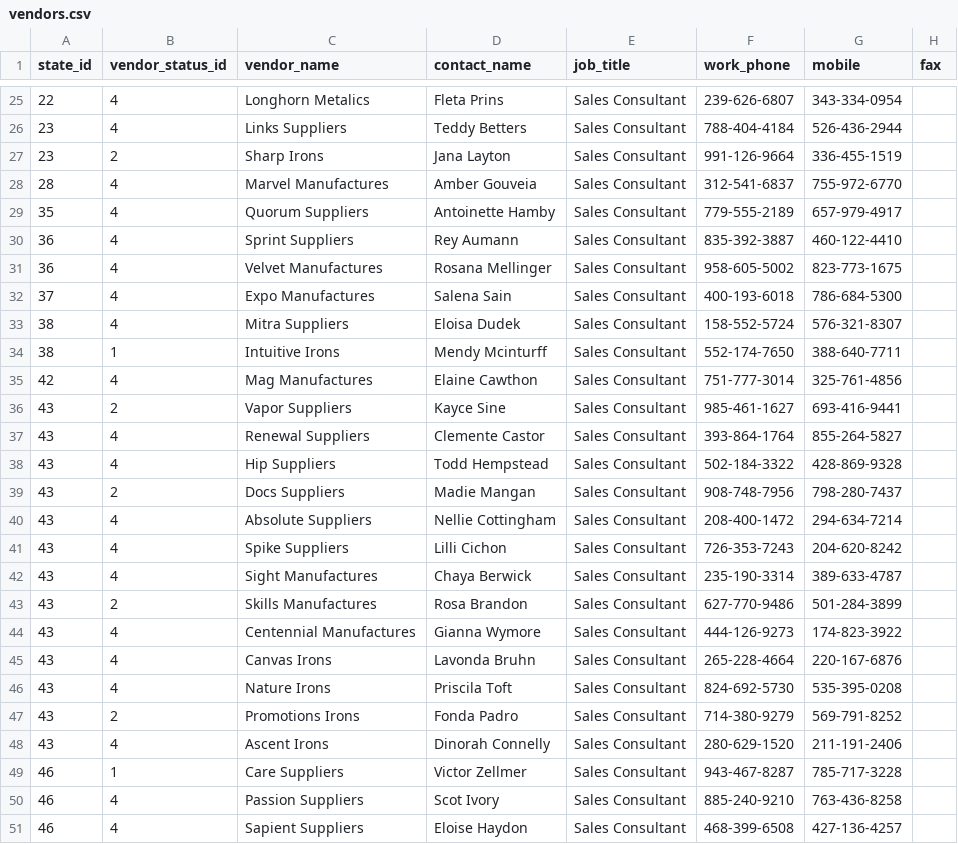
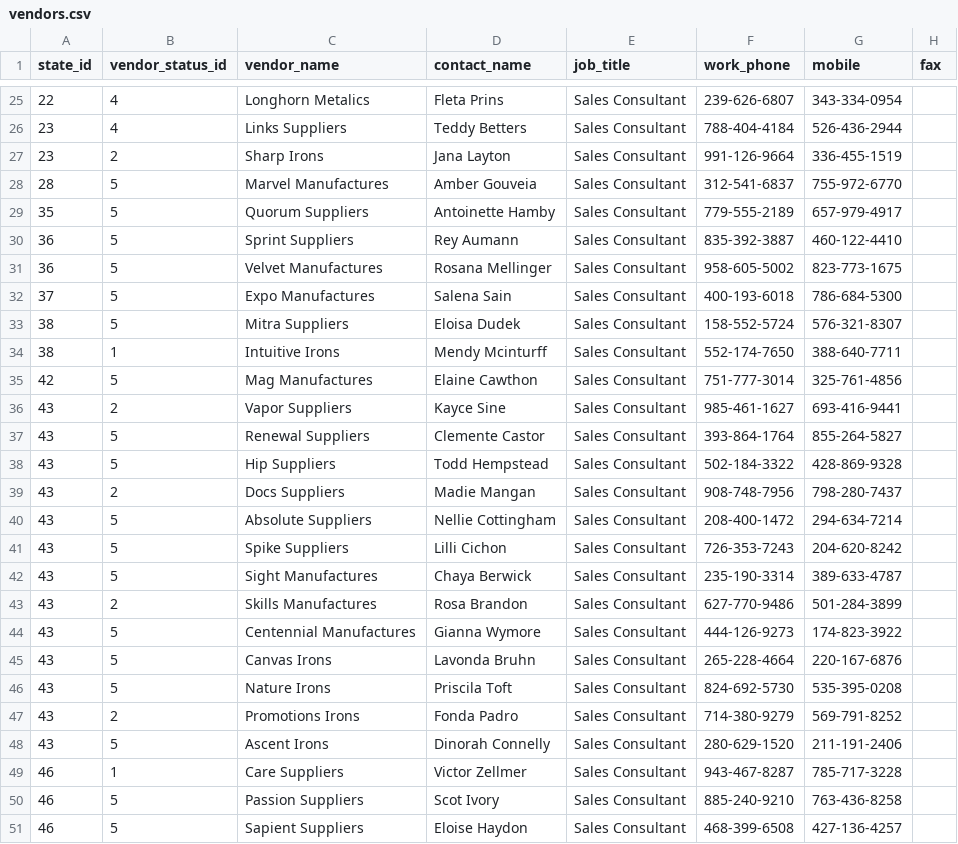
Before and after one commit to anchor8/RMS-Application, a CSV file: lib/seeds/vendors.csv, drawn as a sheet; only a part is shown, gaps mark what is left out; the diff covers the shown part only; the diff names each change by its address in the sheet, - before the commit and + after, or states it on an @@ line.

Commit message:
typo

```diff
--- a/lib/seeds/vendors.csv
+++ b/lib/seeds/vendors.csv
-B28:B33 (vendor_status_id): 4
+B28:B33 (vendor_status_id): 5
-B35 (vendor_status_id): 4
+B35 (vendor_status_id): 5
-B37:B38 (vendor_status_id): 4
+B37:B38 (vendor_status_id): 5
-B40:B42 (vendor_status_id): 4
+B40:B42 (vendor_status_id): 5
-B44:B46 (vendor_status_id): 4
+B44:B46 (vendor_status_id): 5
-B48 (vendor_status_id): 4
+B48 (vendor_status_id): 5
-B50:B51 (vendor_status_id): 4
+B50:B51 (vendor_status_id): 5
```
Also changed, not shown: 4 edited cells elsewhere in this file.
